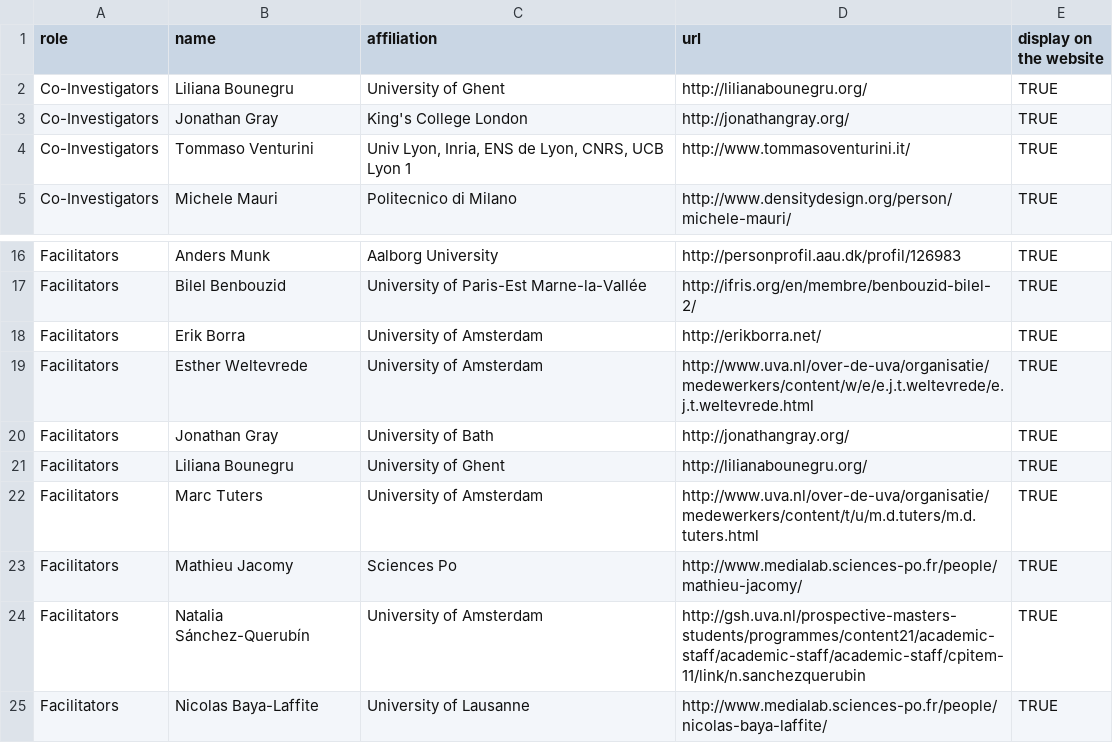
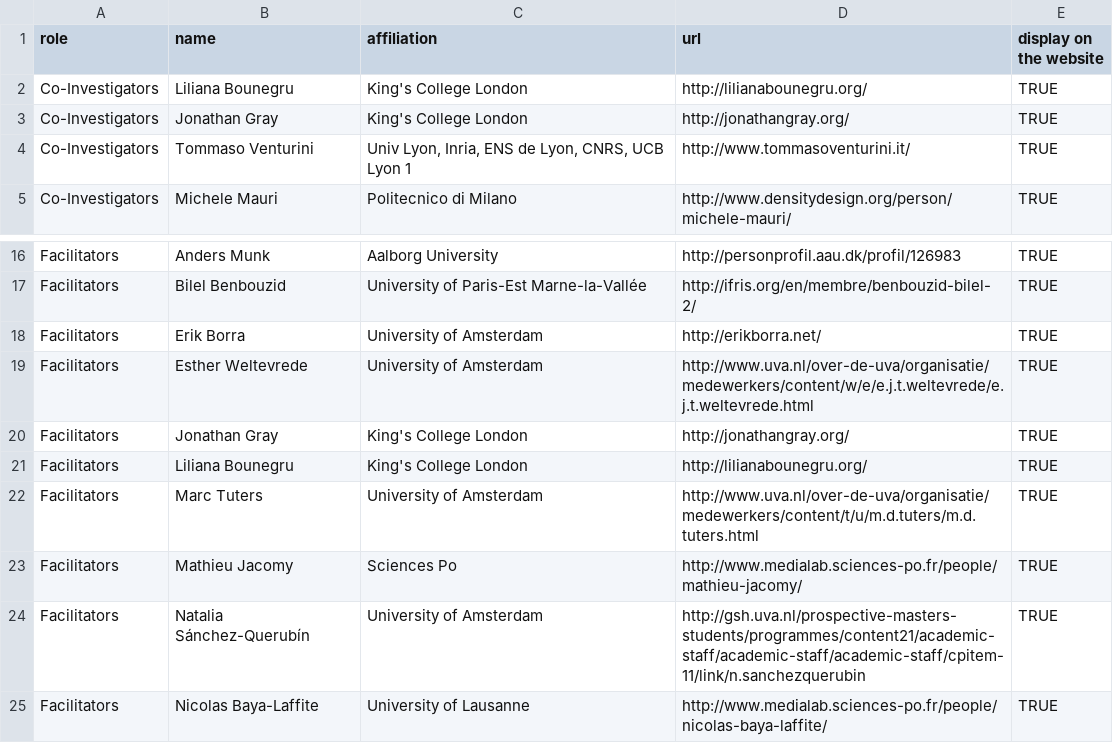
Before and after one commit to PublicDataLab/fake-news-website, a CSV file: data/credits.csv, drawn as a sheet; only a part is shown, gaps mark what is left out.

Commit message:
Update credits.csv

```diff
--- a/data/credits.csv
+++ b/data/credits.csv
@@ -1,3 +1,3 @@
 role,name,affiliation,url,display on the website
-Co-Investigators,Liliana Bounegru,University of Ghent,http://lilianabounegru.org/,TRUE
+Co-Investigators,Liliana Bounegru,King's College London,http://lilianabounegru.org/,TRUE
 Co-Investigators,Jonathan Gray,King's College London,http://jonathangray.org/,TRUE
@@ -19,4 +19,4 @@ Facilitators,Erik Borra,University of Amsterdam,http://erikborra.net/,TRUE
 Facilitators,Esther Weltevrede,University of Amsterdam,http://www.uva.nl/over-de-uva/organisatie/medewerkers/content/w/e/e.j.t.weltevrede/e.j.t.weltevrede.html,TRUE
-Facilitators,Jonathan Gray,University of Bath,http://jonathangray.org/,TRUE
-Facilitators,Liliana Bounegru,University of Ghent,http://lilianabounegru.org/,TRUE
+Facilitators,Jonathan Gray,King's College London,http://jonathangray.org/,TRUE
+Facilitators,Liliana Bounegru,King's College London,http://lilianabounegru.org/,TRUE
 Facilitators,Marc Tuters,University of Amsterdam,http://www.uva.nl/over-de-uva/organisatie/medewerkers/content/t/u/m.d.tuters/m.d.tuters.html,TRUE
```
